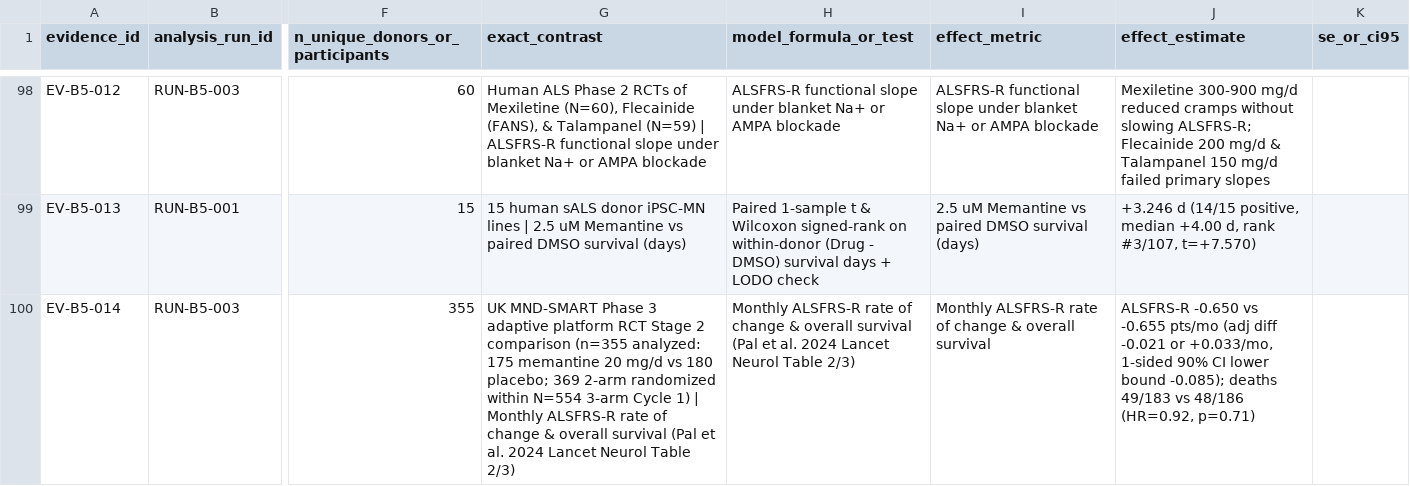
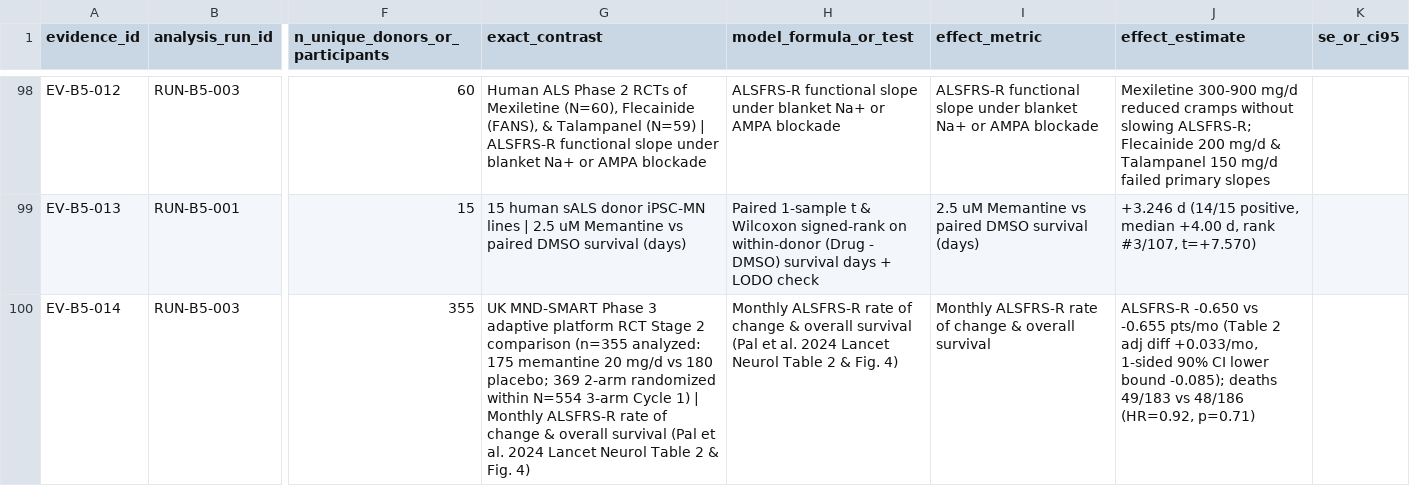
Before and after one commit to helloimra/ExploreALS, a CSV file: registries/statistical_models_and_contrasts.csv, drawn as a sheet; only a part is shown, gaps mark what is left out; the diff covers the shown part only; the diff names each change by its address in the sheet, - before the commit and + after, or states it on an @@ line.

```diff
--- a/registries/statistical_models_and_contrasts.csv
+++ b/registries/statistical_models_and_contrasts.csv
-G100 (exact_contrast): …Neurol Table 2/3)
+G100 (exact_contrast): …Neurol Table 2 & Fig. 4)
-H100 (model_formula_or_test): …Neurol Table 2/3)
+H100 (model_formula_or_test): …Neurol Table 2 & Fig. 4)
-J100 (effect_estimate): …-0.655 pts/mo (adj diff -0.021 or +0.033/mo, 1-sided…
+J100 (effect_estimate): …-0.655 pts/mo (Table 2 adj diff +0.033/mo, 1-sided…
```
Also changed, not shown: 15 edited cells elsewhere in this file, registries/candidate_decisions.csv, registries/evidence_ledger.csv, 20 other files.
